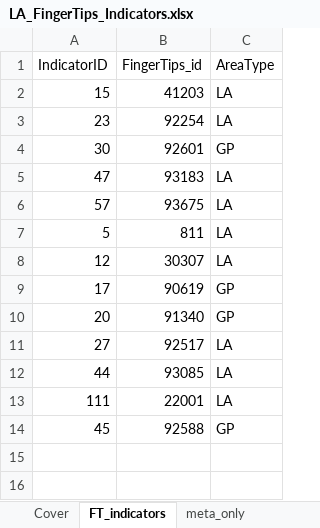
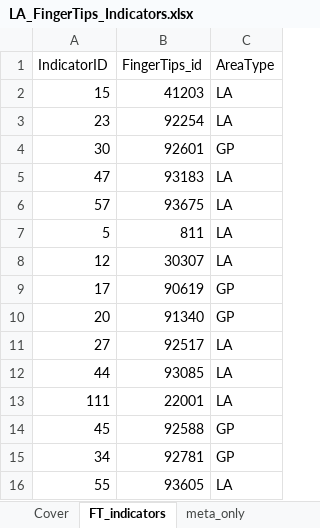
Before and after one commit to Birmingham-and-Solihull-ICS/BSOL_Outcomes_Framework, an Excel workbook: data/LA_FingerTips_Indicators.xlsx, sheet FT_indicators, drawn as a sheet; values as stored, in another font and other column widths than the file's, no borders; table styles not drawn; the diff names each change by its address in the sheet, - before the commit and + after, or states it on an @@ line.

Commit message:
added new indicators to FT list

```diff
--- a/data/LA_FingerTips_Indicators.xlsx (sheet FT_indicators)
+++ b/data/LA_FingerTips_Indicators.xlsx (sheet FT_indicators)
+row 15: 34 | 92781 | GP
+row 16: 55 | 93605 | LA
```
Also changed, not shown: 1 other file.
